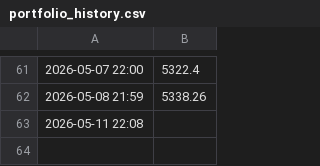
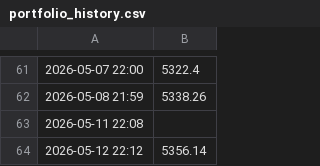
Before and after one commit to victorrd2946-jpg/Automated-Portfolio, a CSV file: portfolio_history.csv, drawn as a sheet; only a part is shown, gaps mark what is left out.

```diff
--- a/portfolio_history.csv
+++ b/portfolio_history.csv
@@ -63 +63,2 @@
 2026-05-11 22:08,
+2026-05-12 22:12,5356.14
```
